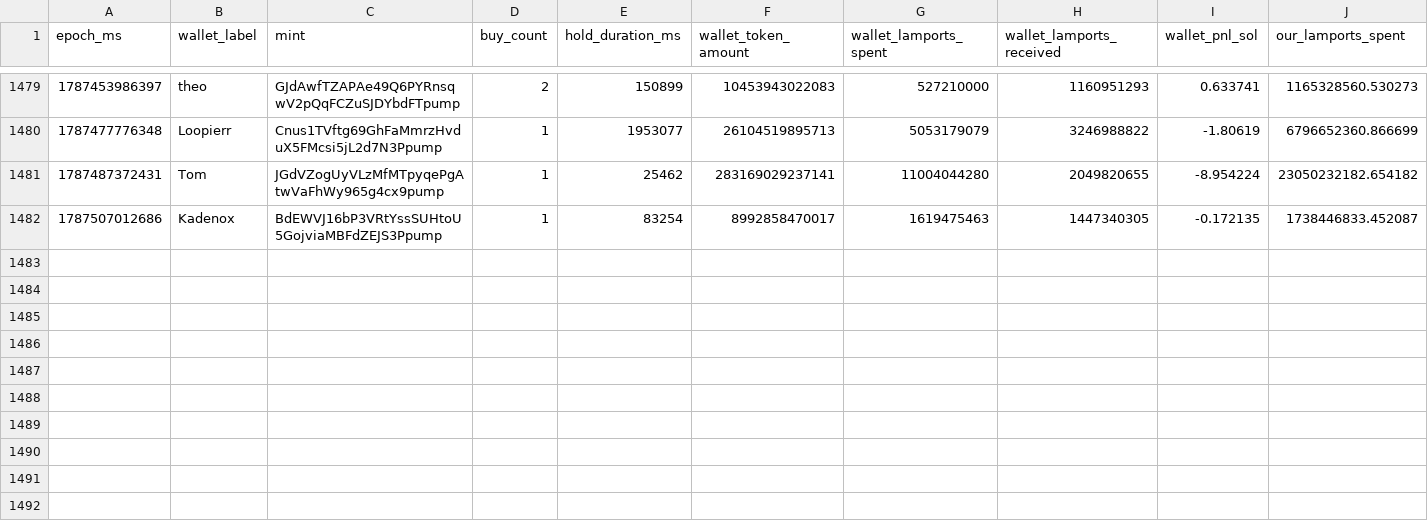
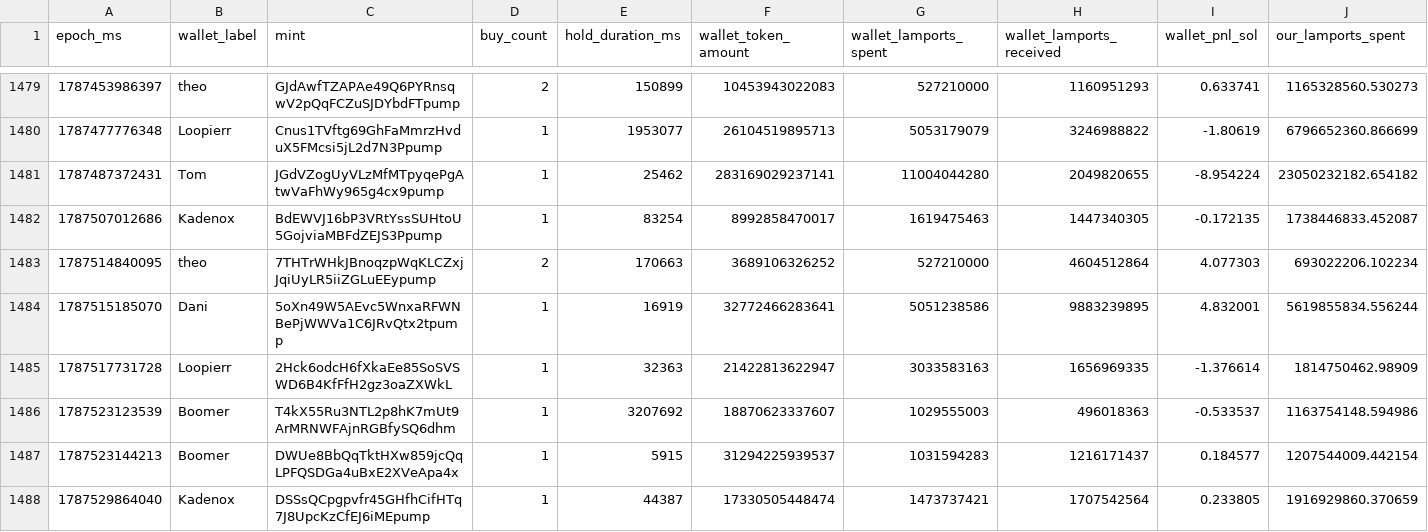
Before and after one commit to dturnover/solana-copy-trader, a CSV file: reports/paper_trades_final.csv, drawn as a sheet; only a part is shown, gaps mark what is left out; rows hold the shown columns only; the diff names each change by its address in the sheet, - before the commit and + after, or states it on an @@ line.

```diff
--- a/reports/paper_trades_final.csv
+++ b/reports/paper_trades_final.csv
+row 1483: 1787514840095 | theo | 7THTrWHkJBnoqzpWqKLCZxjJqiUyLR5iiZGLuEEypump | 2 | 170663 | 3689106326252 | 527210000 | 4604512864 | 4.077303 | 693022206.102234
+row 1484: 1787515185070 | Dani | 5oXn49W5AEvc5WnxaRFWNBePjWWVa1C6JRvQtx2tpump | 1 | 16919 | 32772466283641 | 5051238586 | 9883239895 | 4.832001 | 5619855834.556244
+row 1485: 1787517731728 | Loopierr | 2Hck6odcH6fXkaEe85SoSVSWD6B4KfFfH2gz3oaZXWkL | 1 | 32363 | 21422813622947 | 3033583163 | 1656969335 | -1.376614 | 1814750462.98909
+row 1486: 1787523123539 | Boomer | T4kX55Ru3NTL2p8hK7mUt9ArMRNWFAjnRGBfySQ6dhm | 1 | 3207692 | 18870623337607 | 1029555003 | 496018363 | -0.533537 | 1163754148.594986
+row 1487: 1787523144213 | Boomer | DWUe8BbQqTktHXw859jcQqLPFQSDGa4uBxE2XVeApa4x | 1 | 5915 | 31294225939537 | 1031594283 | 1216171437 | 0.184577 | 1207544009.442154
+row 1488: 1787529864040 | Kadenox | DSSsQCpgpvfr45GHfhCifHTq7J8UpcKzCfEJ6iMEpump | 1 | 44387 | 17330505448474 | 1473737421 | 1707542564 | 0.233805 | 1916929860.370659
```
